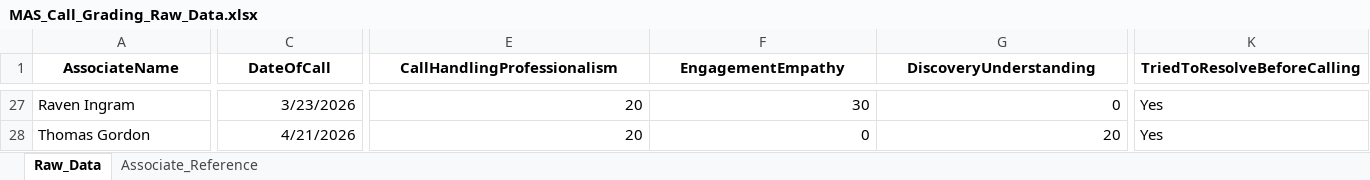
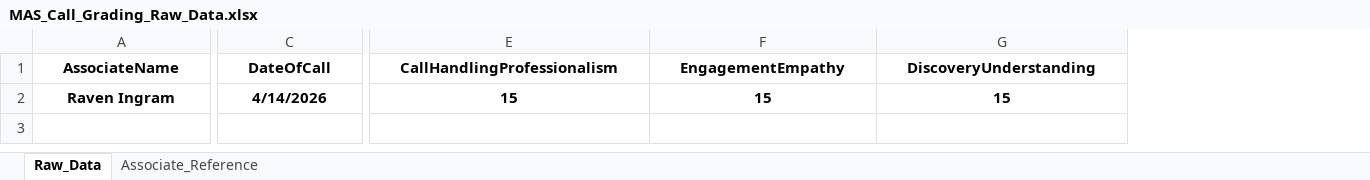
Before and after one commit to anfruu/mas-dashboard, an Excel workbook: MAS_Call_Grading_Raw_Data.xlsx, sheet Raw_Data, drawn as a sheet; only a part is shown, gaps mark what is left out; values as stored, in another font and other column widths than the file's, no borders; table styles not drawn; removed rows and columns are numbered as before the commit, all else as after; rows hold the shown columns only; the diff covers the shown part only; the diff names each change by its address in the sheet, - before the commit and + after, or states it on an @@ line.

```diff
--- a/MAS_Call_Grading_Raw_Data.xlsx (sheet Raw_Data)
+++ b/MAS_Call_Grading_Raw_Data.xlsx (sheet Raw_Data)
-column K (TriedToResolveBeforeCalling), row 27: Yes
-A2:G2 bold: off
+A2:G2 bold: on
-A2 alignment: left
+A2 alignment: center
-C2 (DateOfCall): 3/23/2026
+C2 (DateOfCall): 4/14/2026
-C2:G2 alignment: right
+C2:G2 alignment: center
-E2 (CallHandlingProfessionalism): 20
+E2 (CallHandlingProfessionalism): 15
-F2 (EngagementEmpathy): 30
+F2 (EngagementEmpathy): 15
-G2 (DiscoveryUnderstanding): 0
+G2 (DiscoveryUnderstanding): 15
-row 28: Thomas Gordon | 4/21/2026 | 20 | 0 | 20 | Yes
```
Also changed, not shown: 25 removed rows, 4 edited cells and cell formats elsewhere in this sheet, sheet Associate_Reference, MAS_Benchmarks.xlsx, MAS_Survey.xlsx, 3 other files.
